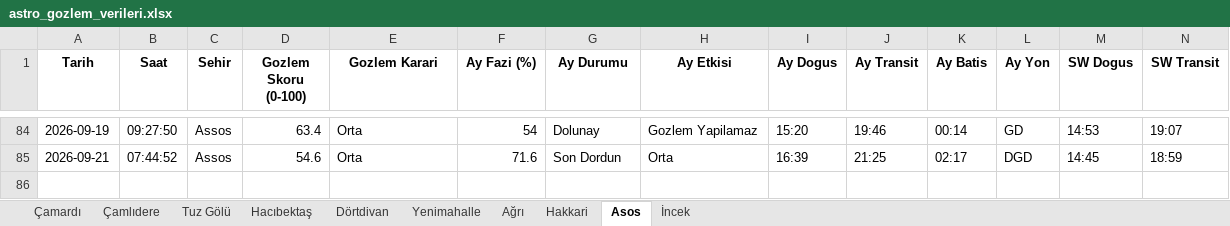
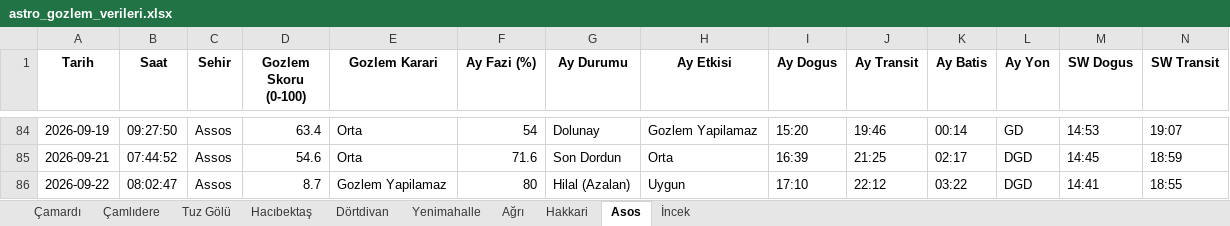
Before and after one commit to muhdogan-max/astro-gozlem, an Excel workbook: HavaTakip/astro_gozlem_verileri.xlsx, sheet Asos, drawn as a sheet; only a part is shown, gaps mark what is left out; values as stored, in another font and other column widths than the file's, no borders; rows hold the shown columns only; the diff names each change by its address in the sheet, - before the commit and + after, or states it on an @@ line.

Commit message:
Otomatik guncelleme: astro_gozlem_verileri.xlsx

```diff
--- a/HavaTakip/astro_gozlem_verileri.xlsx (sheet Asos)
+++ b/HavaTakip/astro_gozlem_verileri.xlsx (sheet Asos)
+row 86: 2026-09-22 | 08:02:47 | Assos | 8.7 | Gozlem Yapilamaz | 80 | Hilal (Azalan) | Uygun | 17:10 | 22:12 | 03:22 | DGD | 14:41 | 18:55
```
Also changed, not shown: sheet Dörtdivan, sheet Hakkari, sheet Ağrı, sheet İncek, sheet Çamardı, sheet Tuz Gölü, 3 more sheets.
